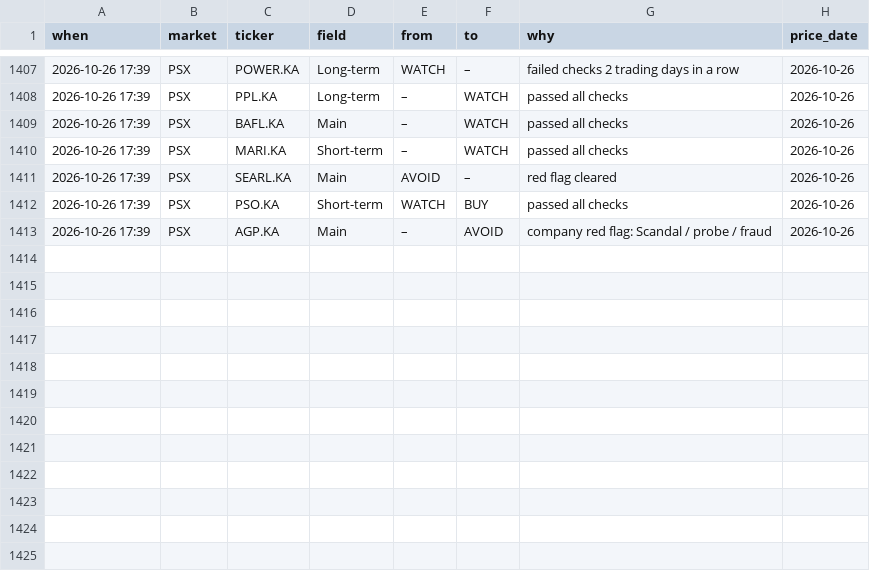
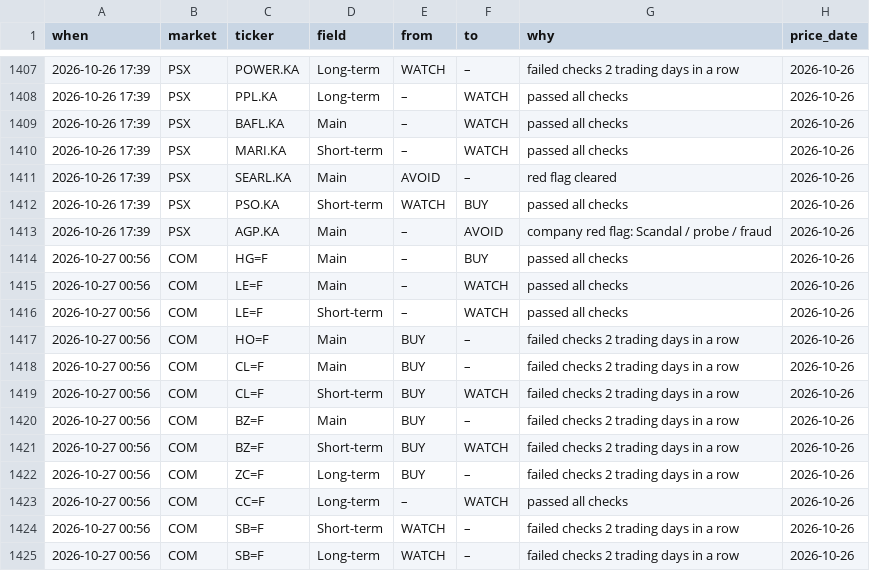
Before and after one commit to clyphor/stock-screener, a CSV file: results/label_history.csv, drawn as a sheet; only a part is shown, gaps mark what is left out; the diff names each change by its address in the sheet, - before the commit and + after, or states it on an @@ line.

```diff
--- a/results/label_history.csv
+++ b/results/label_history.csv
+row 1414: 2026-10-27 00:56 | COM | HG=F | Main | – | BUY | passed all checks | 2026-10-26
+row 1415: 2026-10-27 00:56 | COM | LE=F | Main | – | WATCH | passed all checks | 2026-10-26
+row 1416: 2026-10-27 00:56 | COM | LE=F | Short-term | – | WATCH | passed all checks | 2026-10-26
+row 1417: 2026-10-27 00:56 | COM | HO=F | Main | BUY | – | failed checks 2 trading days in a row | 2026-10-26
+row 1418: 2026-10-27 00:56 | COM | CL=F | Main | BUY | – | failed checks 2 trading days in a row | 2026-10-26
+row 1419: 2026-10-27 00:56 | COM | CL=F | Short-term | BUY | WATCH | failed checks 2 trading days in a row | 2026-10-26
+row 1420: 2026-10-27 00:56 | COM | BZ=F | Main | BUY | – | failed checks 2 trading days in a row | 2026-10-26
+row 1421: 2026-10-27 00:56 | COM | BZ=F | Short-term | BUY | WATCH | failed checks 2 trading days in a row | 2026-10-26
+row 1422: 2026-10-27 00:56 | COM | ZC=F | Long-term | BUY | – | failed checks 2 trading days in a row | 2026-10-26
+row 1423: 2026-10-27 00:56 | COM | CC=F | Long-term | – | WATCH | passed all checks | 2026-10-26
+row 1424: 2026-10-27 00:56 | COM | SB=F | Short-term | WATCH | – | failed checks 2 trading days in a row | 2026-10-26
+row 1425: 2026-10-27 00:56 | COM | SB=F | Long-term | WATCH | – | failed checks 2 trading days in a row | 2026-10-26
```
Also changed, not shown: results/label_state.csv, results/latest.csv, 6 other files.
